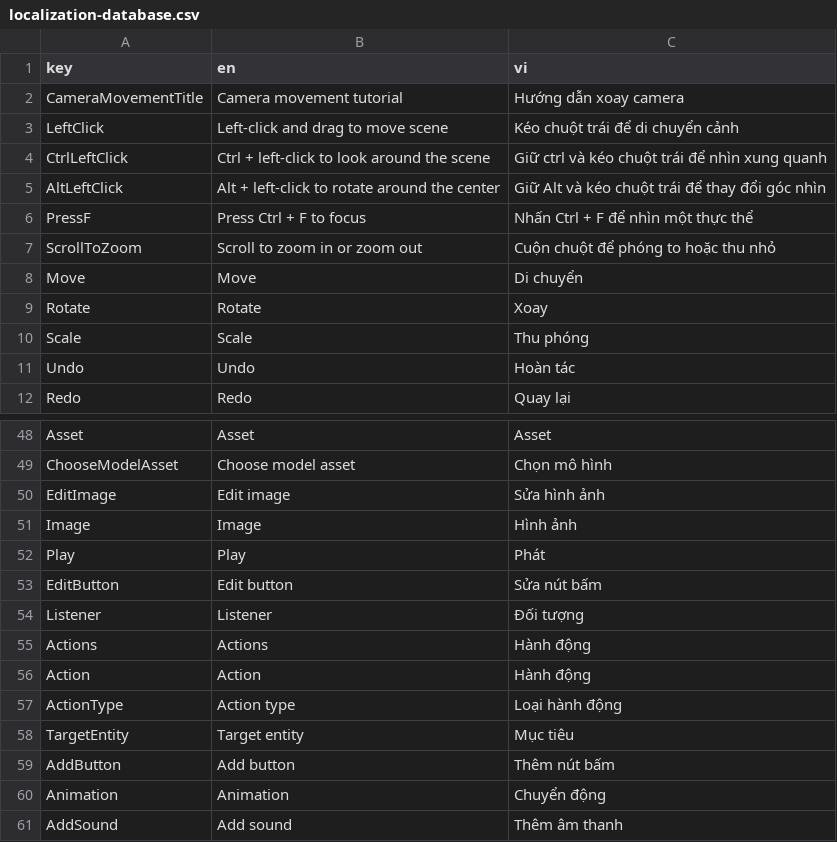
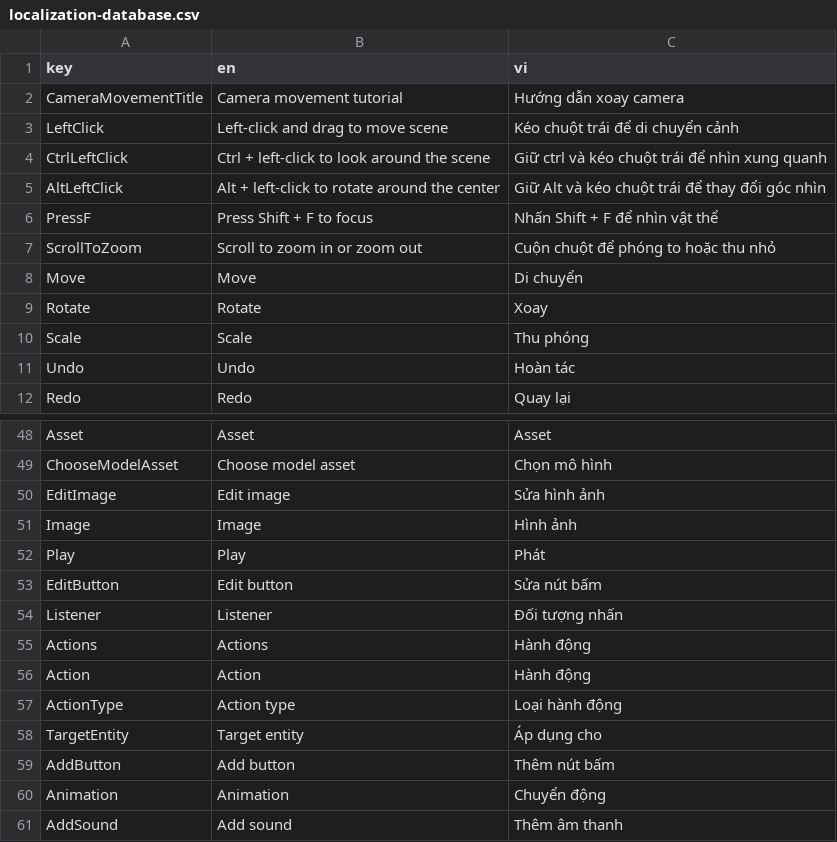
Before and after one commit to PHxxDragon/AREditor, a CSV file: Assets/Localization/localization-database.csv, drawn as a sheet; only a part is shown, gaps mark what is left out.

```diff
--- a/Assets/Localization/localization-database.csv
+++ b/Assets/Localization/localization-database.csv
@@ -5,3 +5,3 @@ CtrlLeftClick,Ctrl + left-click to look around the scene,Giữ ctrl và kéo chu
 AltLeftClick,Alt + left-click to rotate around the center,Giữ Alt và kéo chuột trái để thay đổi góc nhìn
-PressF,Press Ctrl + F to focus,Nhấn Ctrl + F để nhìn một thực thể
+PressF,Press Shift + F to focus,Nhấn Shift + F để nhìn vật thể
 ScrollToZoom,Scroll to zoom in or zoom out,Cuộn chuột để phóng to hoặc thu nhỏ
@@ -53,3 +53,3 @@ Play,Play,Phát
 EditButton,Edit button,Sửa nút bấm
-Listener,Listener,Đối tượng
+Listener,Listener,Đối tượng nhấn
 Actions,Actions,Hành động
@@ -57,3 +57,3 @@ Action,Action,Hành động
 ActionType,Action type,Loại hành động
-TargetEntity,Target entity,Mục tiêu
+TargetEntity,Target entity,Áp dụng cho
 AddButton,Add button,Thêm nút bấm
```
Also changed, not shown: 9 other files.
